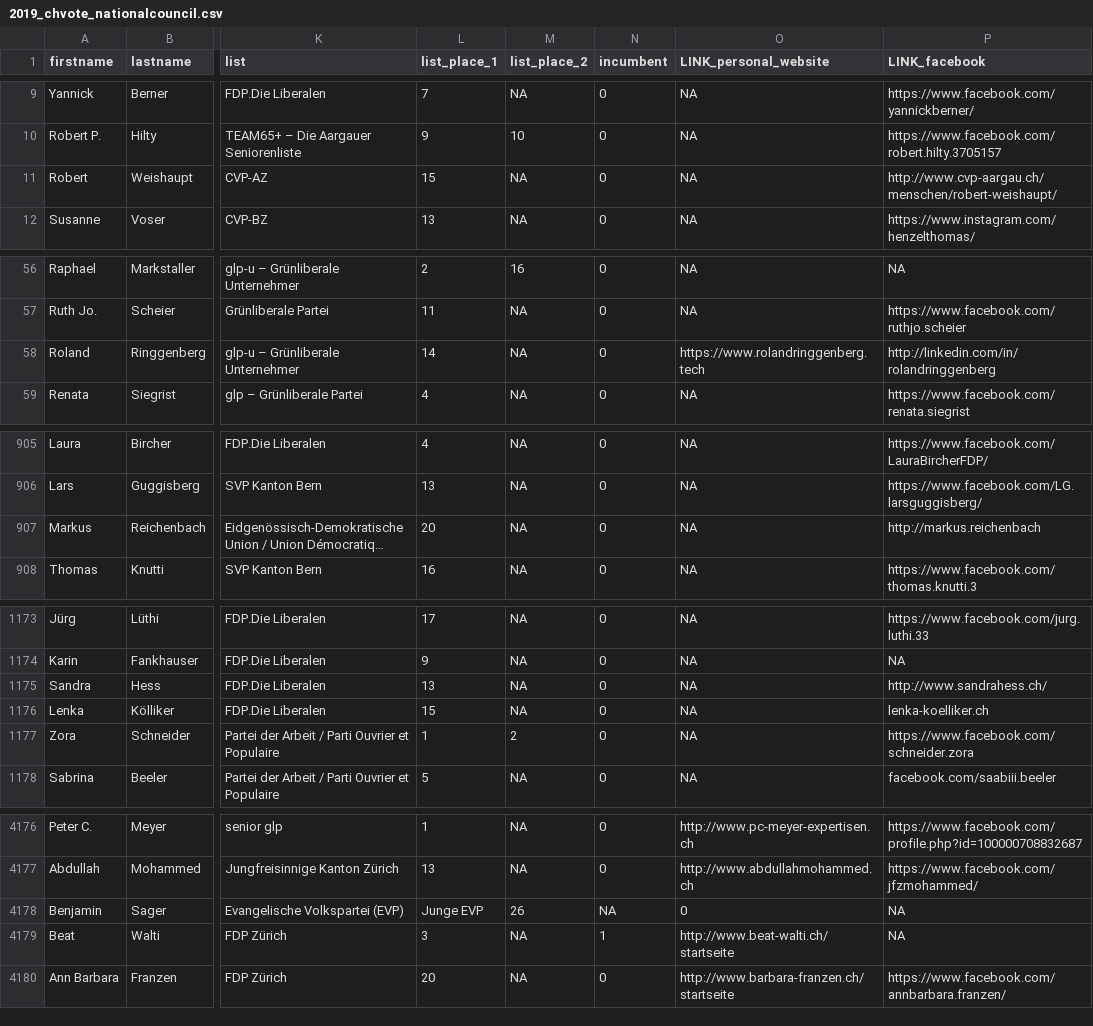
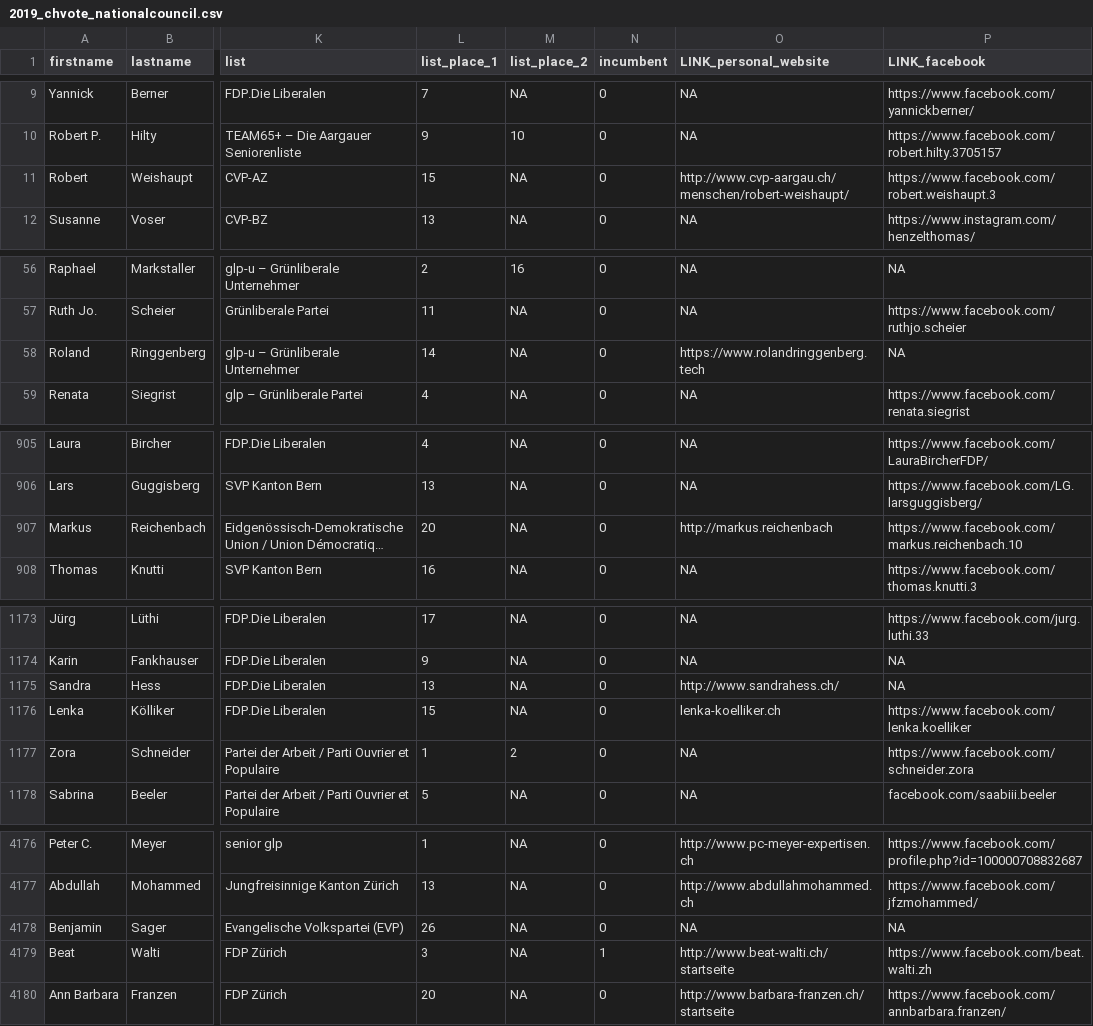
Before and after one commit to DigDemLab/chvote19_accounts, a CSV file: 2019_chvote_nationalcouncil.csv, drawn as a sheet; only a part is shown, gaps mark what is left out; long unchanged cells end in …; the diff covers the shown part only; the diff names each change by its address in the sheet, - before the commit and + after, or states it on an @@ line.

Commit message:
Update 2019_chvote_nationalcouncil.csv

```diff
--- a/2019_chvote_nationalcouncil.csv
+++ b/2019_chvote_nationalcouncil.csv
-O11 (LINK_personal_website): NA
+O11 (LINK_personal_website): http://www.cvp-aargau.ch/menschen/robert-weishaupt/
-P11 (LINK_facebook): http://www.cvp-aargau.ch/menschen/robert-weishaupt/
+P11 (LINK_facebook): https://www.facebook.com/robert.weishaupt.3
-P58 (LINK_facebook): http://linkedin.com/in/rolandringgenberg
+P58 (LINK_facebook): NA
-O907 (LINK_personal_website): NA
+O907 (LINK_personal_website): http://markus.reichenbach
-P907 (LINK_facebook): http://markus.reichenbach
+P907 (LINK_facebook): https://www.facebook.com/markus.reichenbach.10
-O1175 (LINK_personal_website): NA
+O1175 (LINK_personal_website): http://www.sandrahess.ch/
-P1175 (LINK_facebook): http://www.sandrahess.ch/
+P1175 (LINK_facebook): NA
-O1176 (LINK_personal_website): NA
+O1176 (LINK_personal_website): lenka-koelliker.ch
-P1176 (LINK_facebook): lenka-koelliker.ch
+P1176 (LINK_facebook): https://www.facebook.com/lenka.koelliker
-L4178 (list_place_1): Junge EVP
+L4178 (list_place_1): 26
-M4178 (list_place_2): 26
+M4178 (list_place_2): NA
-N4178 (incumbent): NA
+N4178 (incumbent): 0
-O4178 (LINK_personal_website): 0
+O4178 (LINK_personal_website): NA
-P4179 (LINK_facebook): NA
+P4179 (LINK_facebook): https://www.facebook.com/beat.walti.zh
```
Also changed, not shown: 3 edited cells elsewhere in this file.
